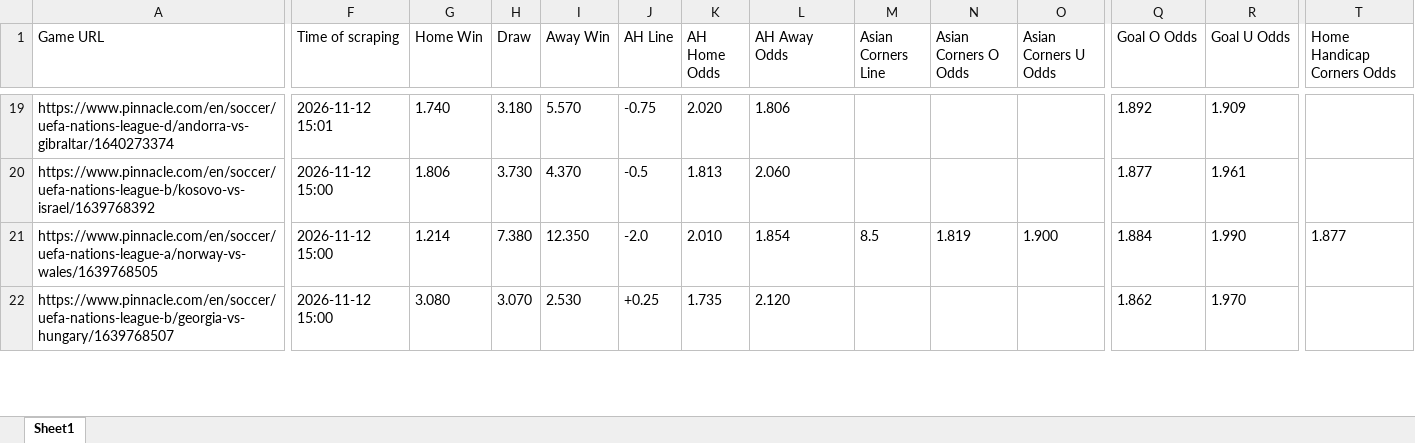
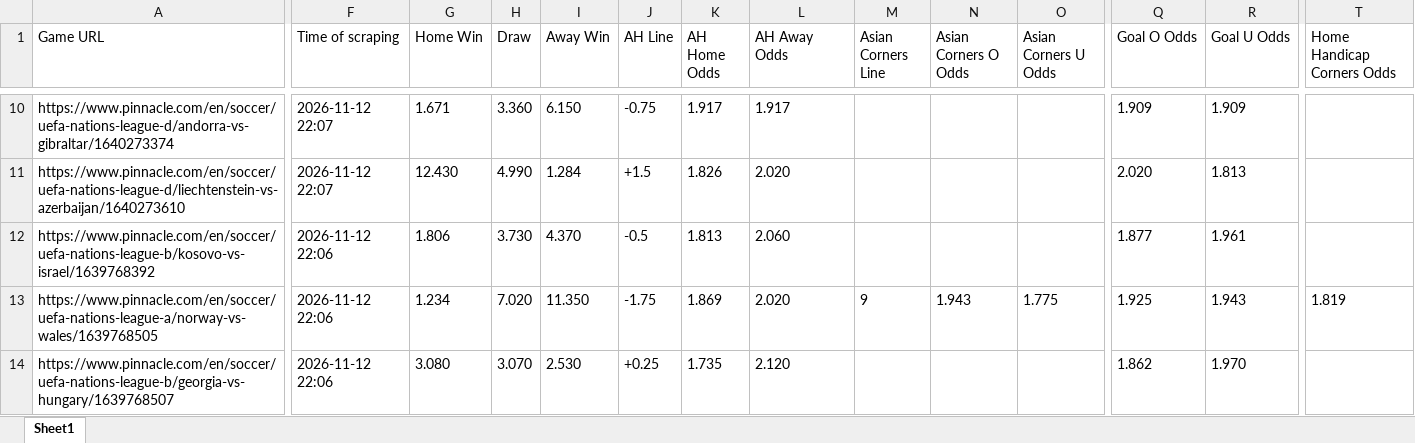
Before and after one commit to super-luke-chambers/pin_scraper, an Excel workbook: outputs/pinnacle_odds_data.xlsx, sheet Sheet1, drawn as a sheet; only a part is shown, gaps mark what is left out; values as stored, in another font and other column widths than the file's, no borders; addresses are those after the commit; rows hold the shown columns only; the diff covers the shown part only; the diff names each change by its address in the sheet, - before the commit and + after, or states it on an @@ line.

```diff
--- a/outputs/pinnacle_odds_data.xlsx (sheet Sheet1)
+++ b/outputs/pinnacle_odds_data.xlsx (sheet Sheet1)
-F10 (Time of scraping): 2026-11-12 15:01
+F10 (Time of scraping): 2026-11-12 22:07
-G10 (Home Win): 1.740
+G10 (Home Win): 1.671
-H10 (Draw): 3.180
+H10 (Draw): 3.360
-I10 (Away Win): 5.570
+I10 (Away Win): 6.150
-K10 (AH Home Odds): 2.020
+K10 (AH Home Odds): 1.917
-L10 (AH Away Odds): 1.806
+L10 (AH Away Odds): 1.917
-Q10 (Goal O Odds): 1.892
+Q10 (Goal O Odds): 1.909
+row 11: https://www.pinnacle.com/en/soccer/uefa-nations-league-d/liechtenstein-vs-azerbaijan/1640273610 | 2026-11-12 22:07 | 12.430 | 4.990 | 1.284 | +1.5 | 1.826 | 2.020 |  |  |  | 2.020 | 1.813
-F12:F14 (Time of scraping): 2026-11-12 15:00
+F12:F14 (Time of scraping): 2026-11-12 22:06
-G13 (Home Win): 1.214
+G13 (Home Win): 1.234
-H13 (Draw): 7.380
+H13 (Draw): 7.020
-I13 (Away Win): 12.350
+I13 (Away Win): 11.350
-J13 (AH Line): -2.0
+J13 (AH Line): -1.75
-K13 (AH Home Odds): 2.010
+K13 (AH Home Odds): 1.869
-L13 (AH Away Odds): 1.854
+L13 (AH Away Odds): 2.020
-M13 (Asian Corners Line): 8.5
+M13 (Asian Corners Line): 9
-N13 (Asian Corners O Odds): 1.819
+N13 (Asian Corners O Odds): 1.943
-O13 (Asian Corners U Odds): 1.900
+O13 (Asian Corners U Odds): 1.775
-Q13 (Goal O Odds): 1.884
+Q13 (Goal O Odds): 1.925
-R13 (Goal U Odds): 1.990
+R13 (Goal U Odds): 1.943
-T13 (Home Handicap Corners Odds): 1.877
+T13 (Home Handicap Corners Odds): 1.819
```
Also changed, not shown: 2 added rows, 12 removed rows and 103 edited cells elsewhere in this sheet, outputs/pinnacle_corners_current/pinnacle_corners_12112026.xlsx, outputs/pinnacle_corners_historical.xlsx, 2 other files.
